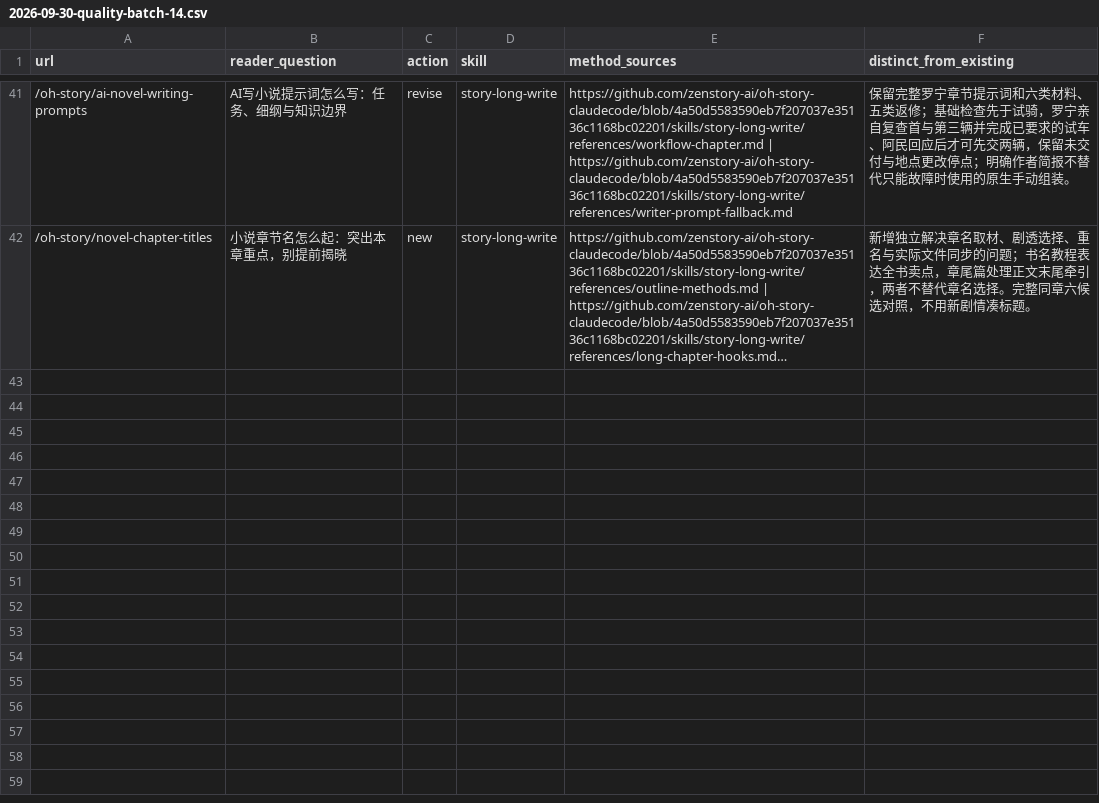
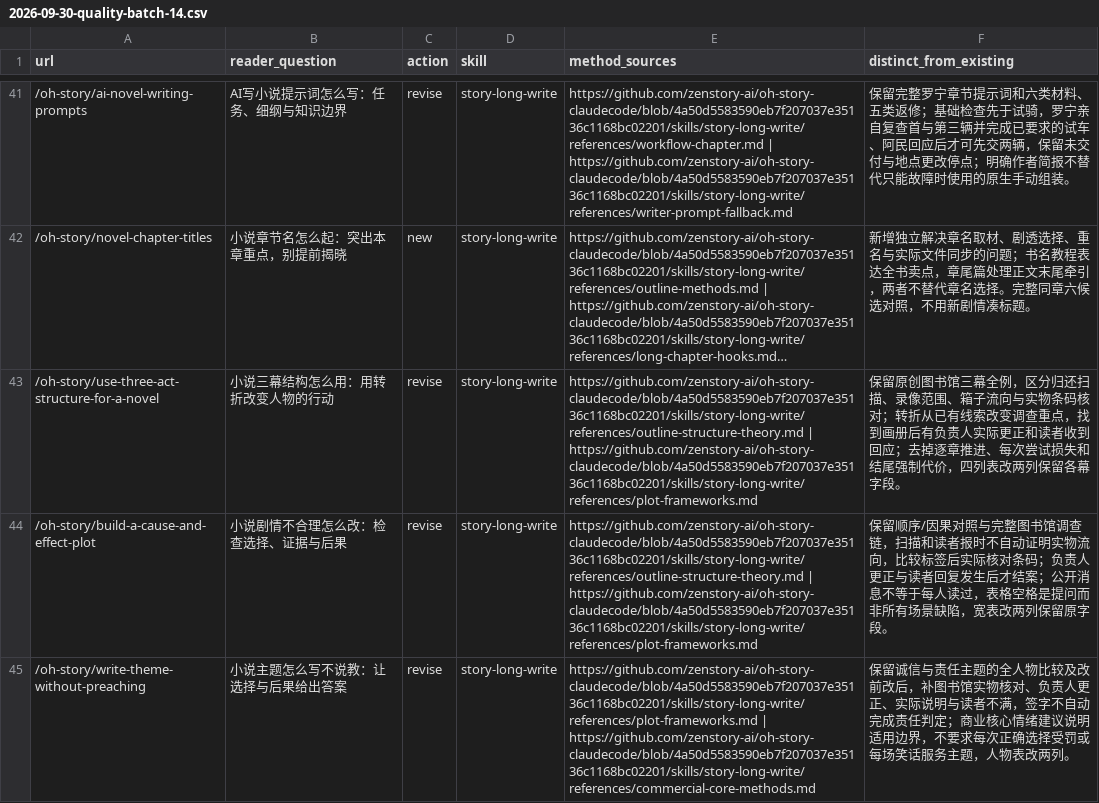
Before and after one commit to zenstory-ai/zenstory, a CSV file: docs/content/2026-09-30-quality-batch-14.csv, drawn as a sheet; only a part is shown, gaps mark what is left out; long unchanged cells end in …; the diff covers the shown part only; the diff names each change by its address in the sheet, - before the commit and + after, or states it on an @@ line.

Commit message:
content: refine six common novel-writing tutorials locally

```diff
--- a/docs/content/2026-09-30-quality-batch-14.csv
+++ b/docs/content/2026-09-30-quality-batch-14.csv
+row 43: /oh-story/use-three-act-structure-for-a-novel | 小说三幕结构怎么用：用转折改变人物的行动 | revise | story-long-write | https://github.com/zenstory-ai/oh-story-claudecode/blob/4a50d5583590eb7f207037e35136c1168bc02201/skills/story-long-write/references/outline-structure-theory.md | https://github.com/zenstory-ai/oh-story-claudecode/blob/4a50d5583590eb7f207037e35136c1168bc02201/skills/story-long-write/references/plot-frameworks.md | 保留原创图书馆三幕全例，区分归还扫描、录像范围、箱子流向与实物条码核对；转折从已有线索改变调查重点，找到画册后有负责人实际更正和读者收到回应；去掉逐章推进、每次尝试损失和结尾强制代价，四列表改两列保留各幕字段。
+row 44: /oh-story/build-a-cause-and-effect-plot | 小说剧情不合理怎么改：检查选择、证据与后果 | revise | story-long-write | https://github.com/zenstory-ai/oh-story-claudecode/blob/4a50d5583590eb7f207037e35136c1168bc02201/skills/story-long-write/references/outline-structure-theory.md | https://github.com/zenstory-ai/oh-story-claudecode/blob/4a50d5583590eb7f207037e35136c1168bc02201/skills/story-long-write/references/plot-frameworks.md | 保留顺序/因果对照与完整图书馆调查链，扫描和读者报时不自动证明实物流向，比较标签后实际核对条码；负责人更正与读者回复发生后才结案；公开消息不等于每人读过，表格空格是提问而非所有场景缺陷，宽表改两列保留原字段。
+row 45: /oh-story/write-theme-without-preaching | 小说主题怎么写不说教：让选择与后果给出答案 | revise | story-long-write | https://github.com/zenstory-ai/oh-story-claudecode/blob/4a50d5583590eb7f207037e35136c1168bc02201/skills/story-long-write/references/plot-frameworks.md | https://github.com/zenstory-ai/oh-story-claudecode/blob/4a50d5583590eb7f207037e35136c1168bc02201/skills/story-long-write/references/commercial-core-methods.md | 保留诚信与责任主题的全人物比较及改前改后，补图书馆实物核对、负责人更正、实际说明与读者不满，签字不自动完成责任判定；商业核心情绪建议说明适用边界，不要求每次正确选择受罚或每场笑话服务主题，人物表改两列。
```
Also changed, not shown: 3 added rows elsewhere in this file, 3 other files.
